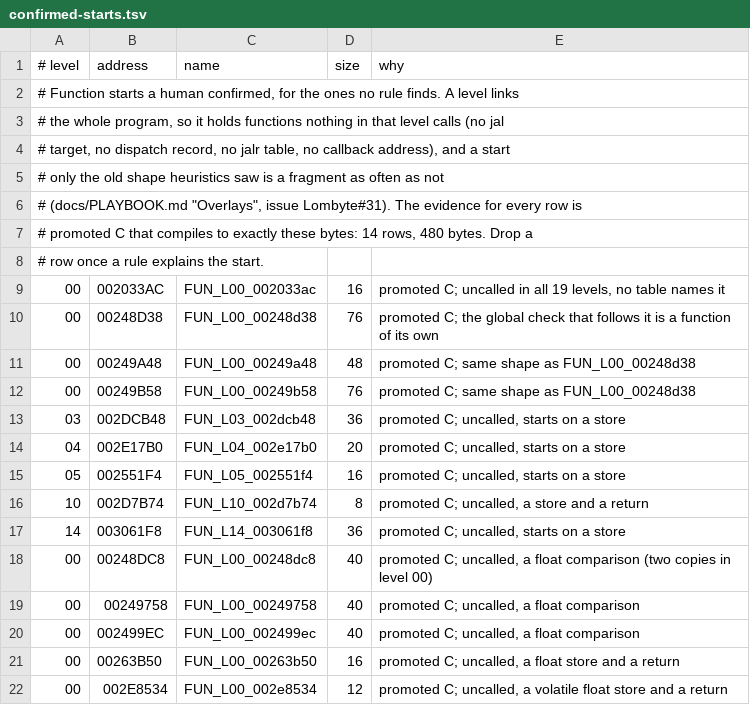
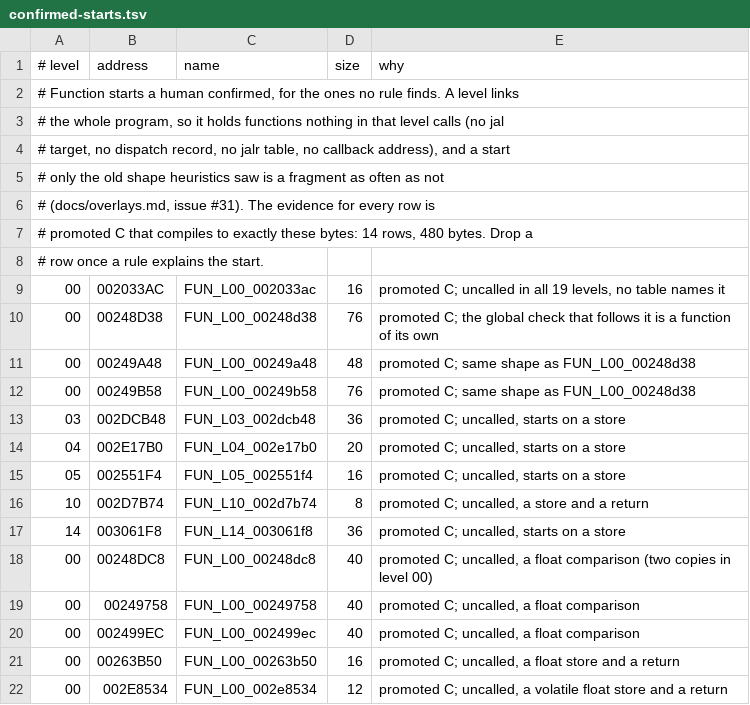
Before and after one commit to lombyte-project/Lombyte, a TSV file: config/overlays/us/confirmed-starts.tsv, drawn as a sheet.

Commit message:
overlay: confirmed-starts header points at docs/overlays.md

```diff
--- a/config/overlays/us/confirmed-starts.tsv
+++ b/config/overlays/us/confirmed-starts.tsv
@@ -5,3 +5,3 @@
 # only the old shape heuristics saw is a fragment as often as not
-# (docs/PLAYBOOK.md "Overlays", issue Lombyte#31). The evidence for every row is
+# (docs/overlays.md, issue #31). The evidence for every row is
 # promoted C that compiles to exactly these bytes: 14 rows, 480 bytes. Drop a
```
